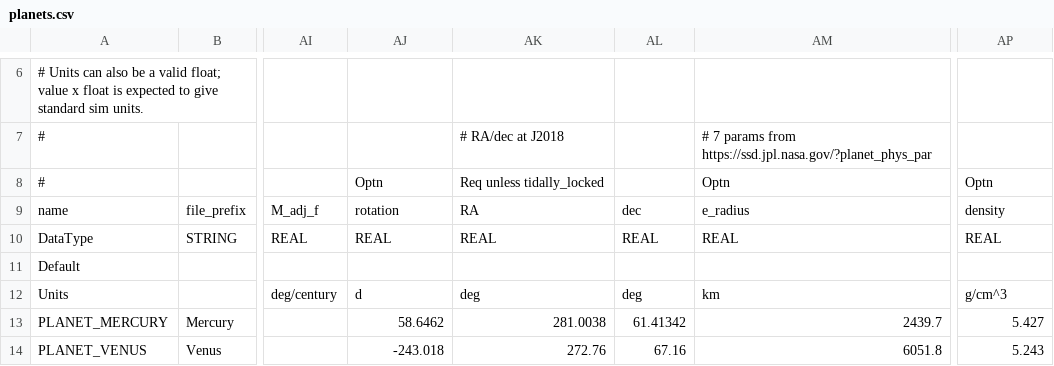
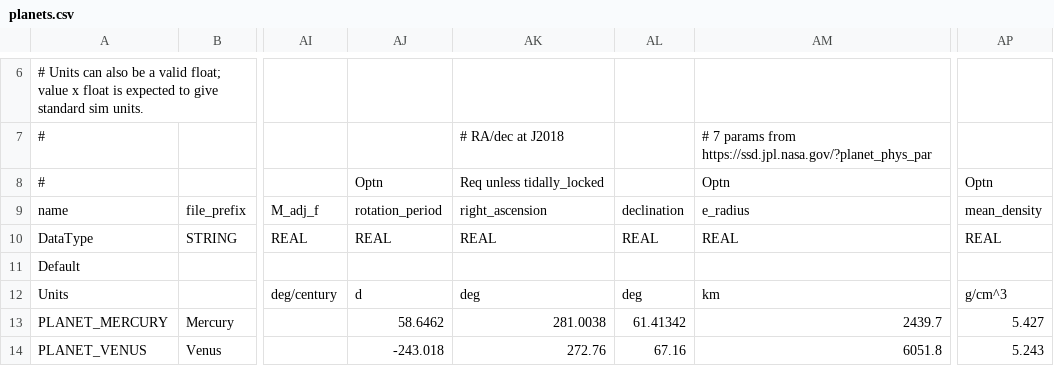
Before and after one commit to ivoyager/ivoyager, a CSV file: data/solar_system/planets.csv, drawn as a sheet; only a part is shown, gaps mark what is left out; the diff names each change by its address in the sheet, - before the commit and + after, or states it on an @@ line.

Commit message:
Table field changes & TableReader API streamlining

```diff
--- a/data/solar_system/planets.csv
+++ b/data/solar_system/planets.csv
-AJ9: rotation
+AJ9: rotation_period
-AK9: RA
+AK9: right_ascension
-AL9: dec
+AL9: declination
-AP9: density
+AP9: mean_density
```
Also changed, not shown: data/solar_system/moons.csv, data/solar_system/stars.csv, 6 other files.
